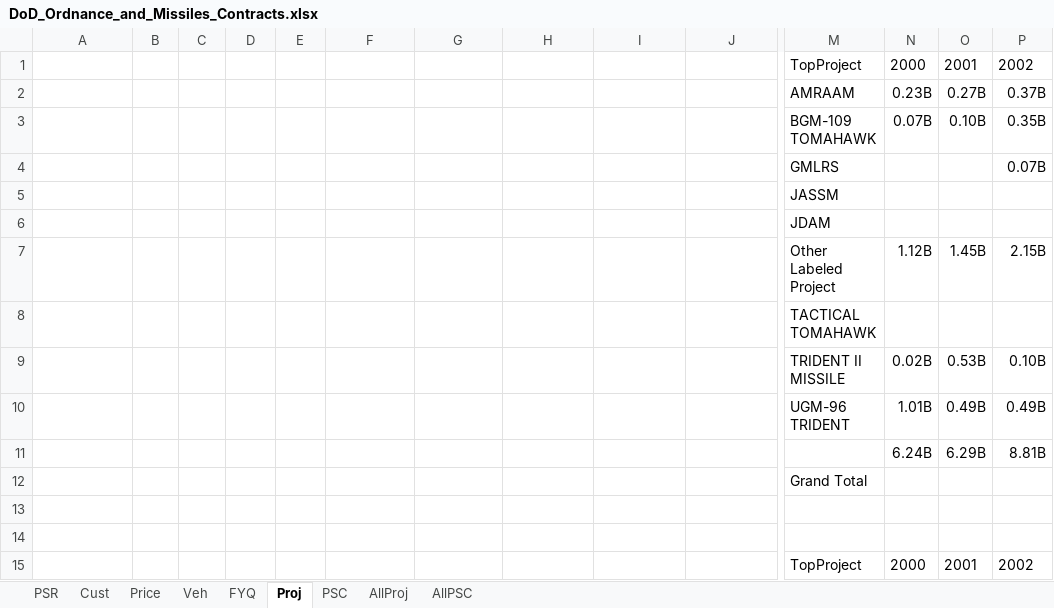
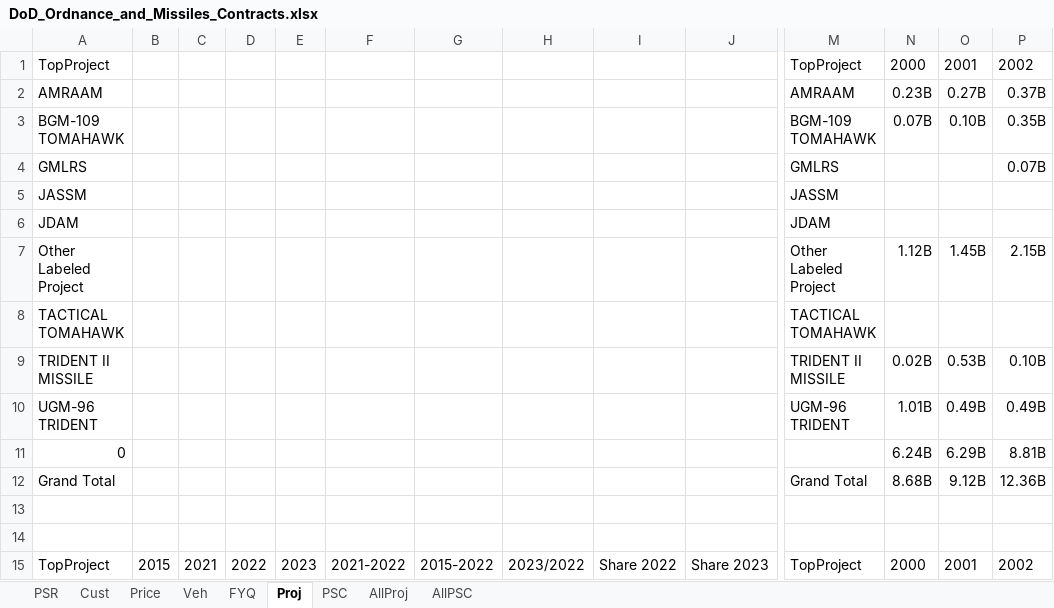
Before and after one commit to CSISdefense/Vendor, an Excel workbook: Output/AcqTrends/Platform/Ordnance_and_Missiles/DoD_Ordnance_and_Missiles_Contracts.xlsx, sheet Proj, drawn as a sheet; only a part is shown, gaps mark what is left out; values as stored, in another font and other column widths than the file's, no borders; removed rows and columns are numbered as before the commit, all else as after; rows hold the shown columns only; the diff covers the shown part only; the diff names each change by its address in the sheet, - before the commit and + after, or states it on an @@ line.

```diff
--- a/Output/AcqTrends/Platform/Ordnance_and_Missiles/DoD_Ordnance_and_Missiles_Contracts.xlsx (sheet Proj)
+++ b/Output/AcqTrends/Platform/Ordnance_and_Missiles/DoD_Ordnance_and_Missiles_Contracts.xlsx (sheet Proj)
-A1: (empty)
+A1: TopProject
-A2: (empty)
+A2: AMRAAM
-A3: (empty)
+A3: BGM-109 TOMAHAWK
-A4: (empty)
+A4: GMLRS
-A5: (empty)
+A5: JASSM
-A6: (empty)
+A6: JDAM
-A7: (empty)
+A7: Other Labeled Project
-A8: (empty)
+A8: TACTICAL TOMAHAWK
-A9: (empty)
+A9: TRIDENT II MISSILE
-A10: (empty)
+A10: UGM-96 TRIDENT
-A11: (empty)
+A11: 0
-row 12:  |  |  |  |  |  |  |  |  |  | Grand Total
+row 12: Grand Total |  |  |  |  |  |  |  |  |  | Grand Total | 8.68B | 9.12B | 12.36B
-A15: (empty)
+A15: TopProject
-B15: (empty)
+B15: 2015
-C15: (empty)
+C15: 2021
-D15: (empty)
+D15: 2022
-E15: (empty)
+E15: 2023
-F15: (empty)
+F15: 2021-2022
-G15: (empty)
+G15: 2015-2022
-H15: (empty)
+H15: 2023/2022
-I15: (empty)
+I15: Share 2022
-J15: (empty)
+J15: Share 2023
```
Also changed, not shown: 2 added rows, 2 removed rows, 91 edited cells and cell formats elsewhere in this sheet, sheet AllPSC, sheet PSC, sheet Price, sheet Cust, sheet PSR, formulas that keep their value, 34 other files.
